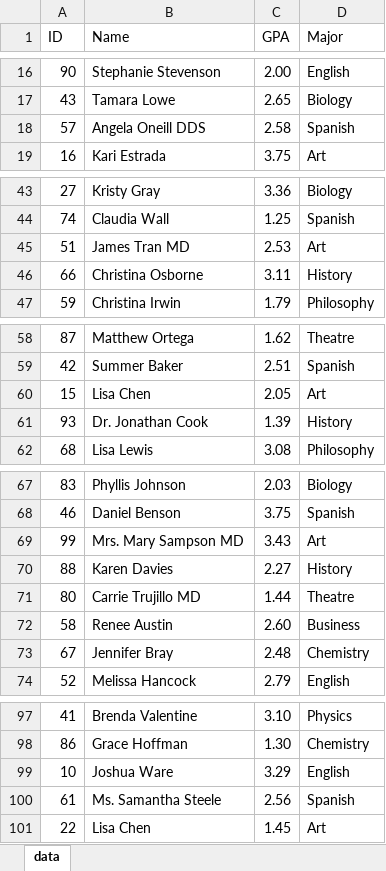
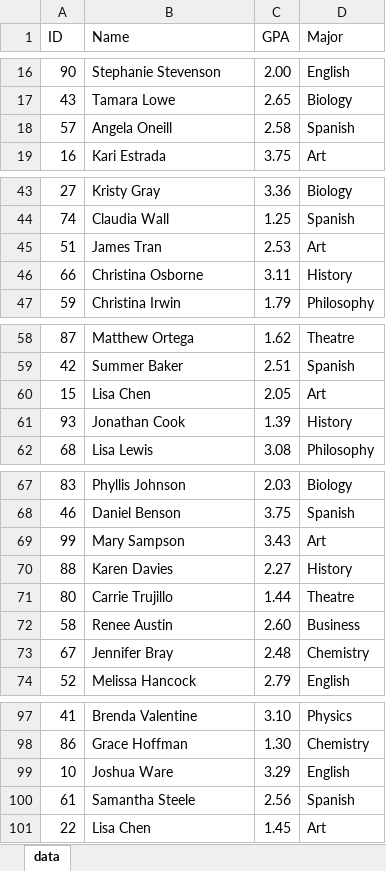
Before and after one commit to rjwrobel86/Python4Statistics, an Excel workbook: Data/grades.xlsx, sheet data, drawn as a sheet; only a part is shown, gaps mark what is left out; values as stored, in another font and other column widths than the file's, no borders; the diff names each change by its address in the sheet, - before the commit and + after, or states it on an @@ line.

```diff
--- a/Data/grades.xlsx (sheet data)
+++ b/Data/grades.xlsx (sheet data)
-B18 (Name): Angela Oneill DDS
+B18 (Name): Angela Oneill
-B45 (Name): James Tran MD
+B45 (Name): James Tran
-B61 (Name): Dr. Jonathan Cook
+B61 (Name): Jonathan Cook
-B69 (Name): Mrs. Mary Sampson MD
+B69 (Name): Mary Sampson
-B71 (Name): Carrie Trujillo MD
+B71 (Name): Carrie Trujillo
-B100 (Name): Ms. Samantha Steele
+B100 (Name): Samantha Steele
```
Also changed, not shown: Data/tuition.xlsx, Stuff For Class/Homework Assignments/Assignment 1/tuition.xlsx, 17 other files.
